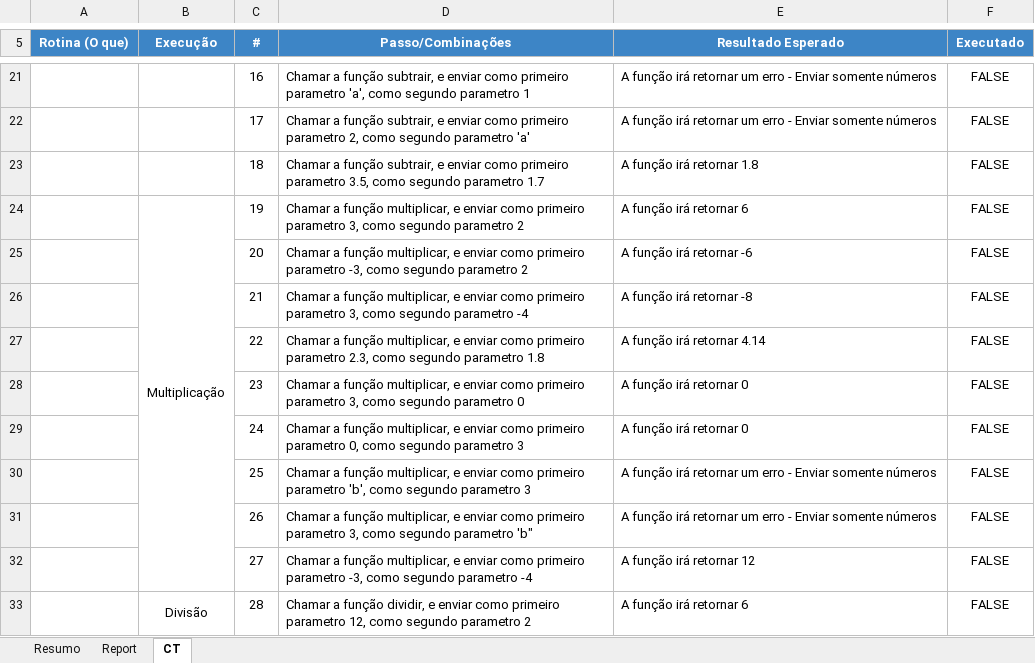
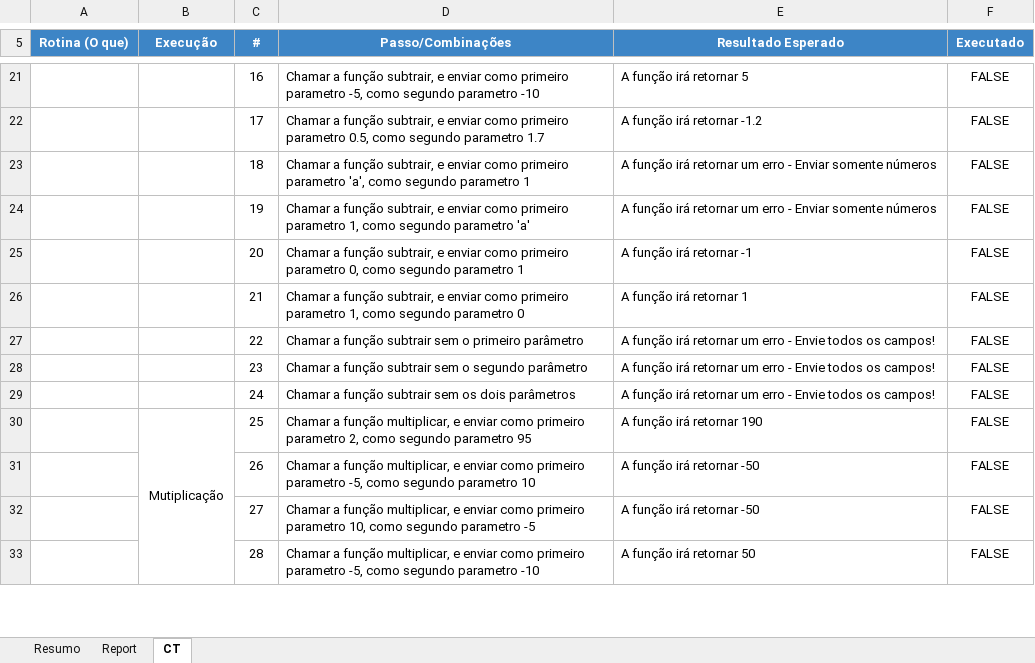
Before and after one commit to pablorpaul/base-aulas-teste-debug-pt, an Excel workbook: TESTE E REPORT - CALCULADORA.xlsx, sheet CT, drawn as a sheet; only a part is shown, gaps mark what is left out; values as stored, in another font and other column widths than the file's, no borders; charts and pictures not drawn; removed rows and columns are numbered as before the commit, all else as after; the diff covers the shown part only; the diff names each change by its address in the sheet, - before the commit and + after, or states it on an @@ line.

```diff
--- a/TESTE E REPORT - CALCULADORA.xlsx (sheet CT)
+++ b/TESTE E REPORT - CALCULADORA.xlsx (sheet CT)
-D21 (Passo/Combinações): …primeiro parametro 'a', como segundo parametro 1
+D21 (Passo/Combinações): …primeiro parametro -5, como segundo parametro -10
-E21 (Resultado Esperado): A função irá retornar um erro - Enviar somente números
+E21 (Resultado Esperado): A função irá retornar 5
-D22 (Passo/Combinações): …primeiro parametro 2, como segundo parametro 'a'
+D22 (Passo/Combinações): …primeiro parametro 0.5, como segundo parametro 1.7
-E22 (Resultado Esperado): A função irá retornar um erro - Enviar somente números
+E22 (Resultado Esperado): A função irá retornar -1.2
-D23 (Passo/Combinações): …primeiro parametro 3.5, como segundo parametro 1.7
+D23 (Passo/Combinações): …primeiro parametro 'a', como segundo parametro 1
-E23 (Resultado Esperado): A função irá retornar 1.8
+E23 (Resultado Esperado): A função irá retornar um erro - Enviar somente números
-B24 (Execução): Multiplicação
+B24 (Execução): (empty)
-B24:B32 merged
-D24 (Passo/Combinações): …a função multiplicar, e enviar como primeiro parametro 3, como segundo parametro 2
+D24 (Passo/Combinações): …a função subtrair, e enviar como primeiro parametro 1, como segundo parametro 'a'
-E24 (Resultado Esperado): A função irá retornar 6
+E24 (Resultado Esperado): A função irá retornar um erro - Enviar somente números
-D25 (Passo/Combinações): …a função multiplicar, e enviar como primeiro parametro -3, como segundo parametro 2
+D25 (Passo/Combinações): …a função subtrair, e enviar como primeiro parametro 0, como segundo parametro 1
-E25 (Resultado Esperado): A função irá retornar -6
+E25 (Resultado Esperado): A função irá retornar -1
-D26 (Passo/Combinações): …a função multiplicar, e enviar como primeiro parametro 3, como segundo parametro -4
+D26 (Passo/Combinações): …a função subtrair, e enviar como primeiro parametro 1, como segundo parametro 0
-E26 (Resultado Esperado): A função irá retornar -8
+E26 (Resultado Esperado): A função irá retornar 1
-D27 (Passo/Combinações): …a função multiplicar, e enviar como primeiro parametro 2.3, como segundo parametro 1.8
+D27 (Passo/Combinações): …a função subtrair sem o primeiro parâmetro
-E27 (Resultado Esperado): A função irá retornar 4.14
+E27 (Resultado Esperado): A função irá retornar um erro - Envie todos os campos!
-D28 (Passo/Combinações): …a função multiplicar, e enviar como primeiro parametro 3, como segundo parametro 0
+D28 (Passo/Combinações): …a função subtrair sem o segundo parâmetro
-E28:E29 (Resultado Esperado): A função irá retornar 0
+E28:E29 (Resultado Esperado): A função irá retornar um erro - Envie todos os campos!
-D29 (Passo/Combinações): …a função multiplicar, e enviar como primeiro parametro 0, como segundo parametro 3
+D29 (Passo/Combinações): …a função subtrair sem os dois parâmetros
-B30 (Execução): (empty)
+B30 (Execução): Mutiplicação
+B30:B41 merged
-D30 (Passo/Combinações): …primeiro parametro 'b', como segundo parametro 3
+D30 (Passo/Combinações): …primeiro parametro 2, como segundo parametro 95
-E30 (Resultado Esperado): A função irá retornar um erro - Enviar somente números
+E30 (Resultado Esperado): A função irá retornar 190
-D31 (Passo/Combinações): …primeiro parametro 3, como segundo parametro 'b"
+D31 (Passo/Combinações): …primeiro parametro -5, como segundo parametro 10
-E31 (Resultado Esperado): A função irá retornar um erro - Enviar somente números
+E31 (Resultado Esperado): A função irá retornar -50
-D32 (Passo/Combinações): …primeiro parametro -3, como segundo parametro -4
+D32 (Passo/Combinações): …primeiro parametro 10, como segundo parametro -5
-E32 (Resultado Esperado): A função irá retornar 12
+E32 (Resultado Esperado): A função irá retornar -50
-B33 (Execução): Divisão
+B33 (Execução): (empty)
-B33:B41 merged
-D33 (Passo/Combinações): …a função dividir, e enviar como primeiro parametro 12, como segundo parametro 2
+D33 (Passo/Combinações): …a função multiplicar, e enviar como primeiro parametro -5, como segundo parametro -10
-E33 (Resultado Esperado): A função irá retornar 6
+E33 (Resultado Esperado): A função irá retornar 50
```
Also changed, not shown: 30 added rows, 1 removed row, 42 edited cells and merged cells elsewhere in this sheet, 5 other files.
